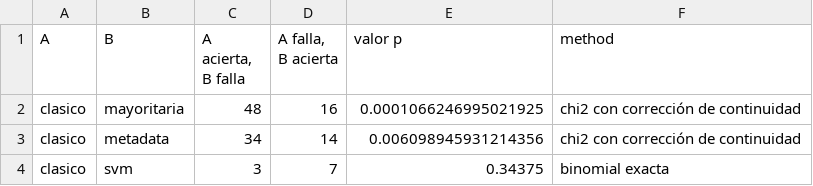
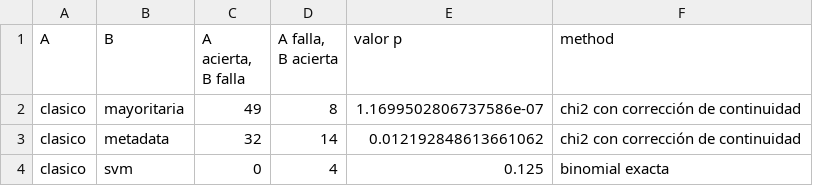
Before and after one commit to jorgemaldonadom-cmd/genial-clasificador-normativa, a CSV file: results/mcnemar.csv, drawn as a sheet.

```diff
--- a/results/mcnemar.csv
+++ b/results/mcnemar.csv
@@ -1,4 +1,4 @@
 A,B,"A acierta, B falla","A falla, B acierta",valor p,method
-clasico,mayoritaria,48,16,0.0001066246995021925,chi2 con corrección de continuidad
-clasico,metadata,34,14,0.006098945931214356,chi2 con corrección de continuidad
-clasico,svm,3,7,0.34375,binomial exacta
+clasico,mayoritaria,49,8,1.1699502806737586e-07,chi2 con corrección de continuidad
+clasico,metadata,32,14,0.012192848613661062,chi2 con corrección de continuidad
+clasico,svm,0,4,0.125,binomial exacta
```
Also changed, not shown: 7 other files.
